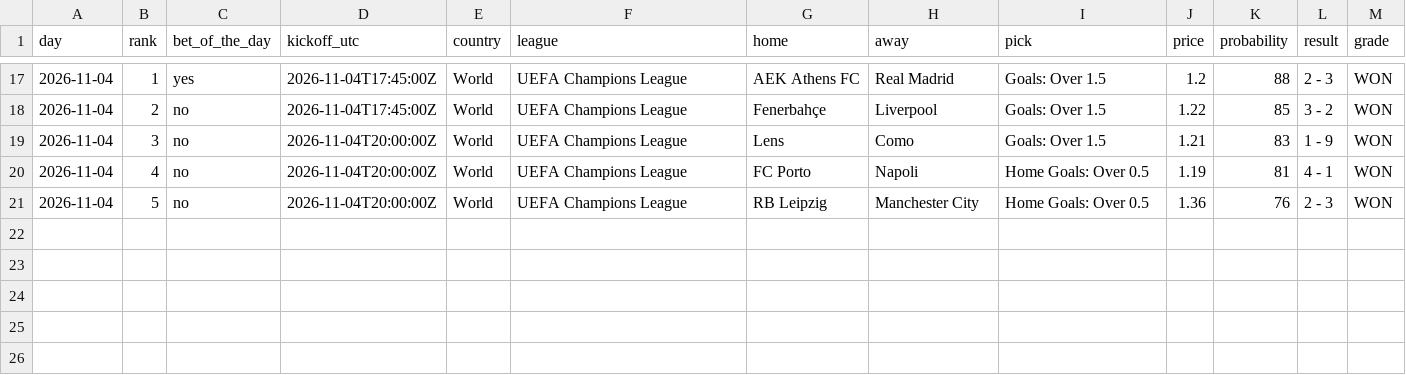
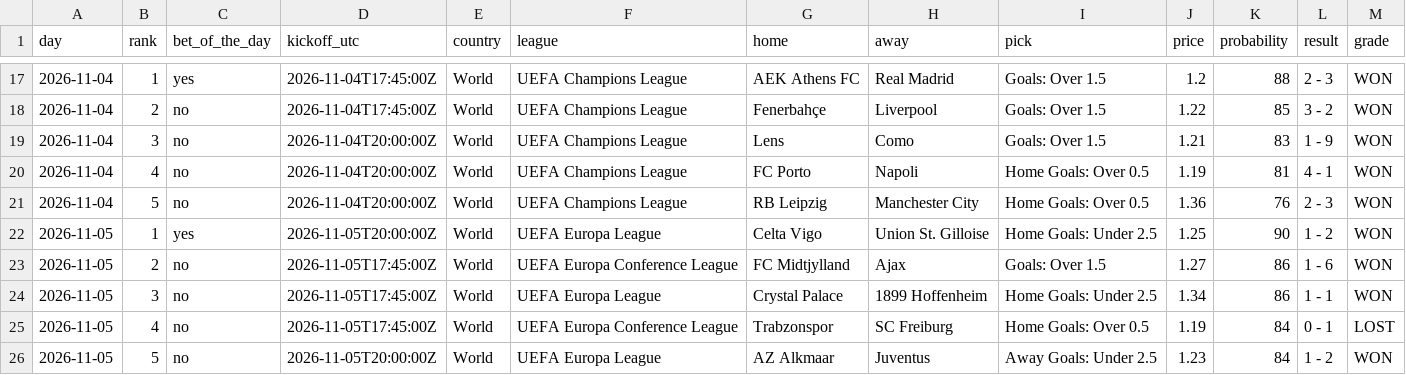
Before and after one commit to st0jka/superior-tips-predictions-dataset, a CSV file: data/top-picks/2026-11.csv, drawn as a sheet; only a part is shown, gaps mark what is left out; the diff names each change by its address in the sheet, - before the commit and + after, or states it on an @@ line.

Commit message:
data: +21 rows (settled through 2026-11-05, before kickoff for 2026-11-12 and 2026-11-13)

```diff
--- a/data/top-picks/2026-11.csv
+++ b/data/top-picks/2026-11.csv
+row 22: 2026-11-05 | 1 | yes | 2026-11-05T20:00:00Z | World | UEFA Europa League | Celta Vigo | Union St. Gilloise | Home Goals: Under 2.5 | 1.25 | 90 | 1 - 2 | WON
+row 23: 2026-11-05 | 2 | no | 2026-11-05T17:45:00Z | World | UEFA Europa Conference League | FC Midtjylland | Ajax | Goals: Over 1.5 | 1.27 | 86 | 1 - 6 | WON
+row 24: 2026-11-05 | 3 | no | 2026-11-05T17:45:00Z | World | UEFA Europa League | Crystal Palace | 1899 Hoffenheim | Home Goals: Under 2.5 | 1.34 | 86 | 1 - 1 | WON
+row 25: 2026-11-05 | 4 | no | 2026-11-05T17:45:00Z | World | UEFA Europa Conference League | Trabzonspor | SC Freiburg | Home Goals: Over 0.5 | 1.19 | 84 | 0 - 1 | LOST
+row 26: 2026-11-05 | 5 | no | 2026-11-05T20:00:00Z | World | UEFA Europa League | AZ Alkmaar | Juventus | Away Goals: Under 2.5 | 1.23 | 84 | 1 - 2 | WON
```
Also changed, not shown: data/before-kickoff/daily-accumulator/2026-11.csv, data/before-kickoff/top-picks/2026-11.csv, 2 other files.
